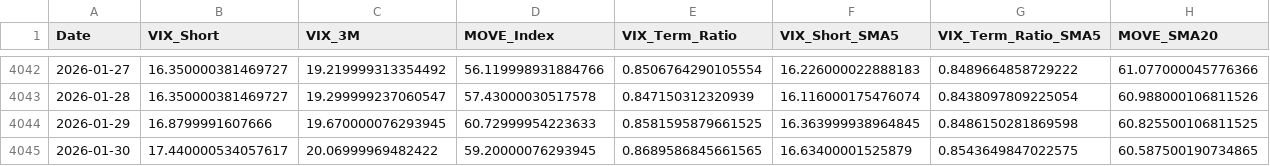
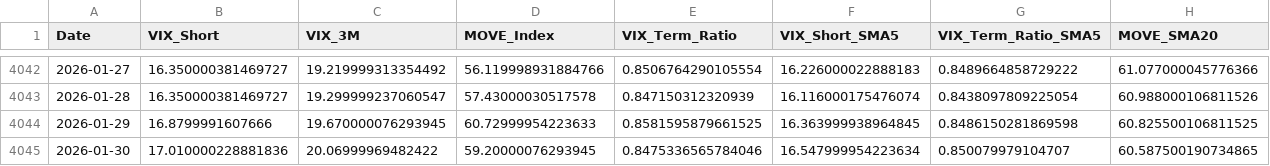
Before and after one commit to maxesser1776/mcf-dashboard, a CSV file: data/processed/volatility_regimes.csv, drawn as a sheet; only a part is shown, gaps mark what is left out.

```diff
--- a/data/processed/volatility_regimes.csv
+++ b/data/processed/volatility_regimes.csv
@@ -4044,2 +4044,2 @@ Date,VIX_Short,VIX_3M,MOVE_Index,VIX_Term_Ratio,VIX_Short_SMA5,VIX_Term_Ratio_SM
 2026-01-29,16.8799991607666,19.670000076293945,60.72999954223633,0.8581595879661525,16.363999938964845,0.8486150281869598,60.825500106811525
-2026-01-30,17.440000534057617,20.06999969482422,59.20000076293945,0.8689586845661565,16.63400001525879,0.8543649847022575,60.587500190734865
+2026-01-30,17.010000228881836,20.06999969482422,59.20000076293945,0.8475336565784046,16.547999954223634,0.850079979104707,60.587500190734865
```
Also changed, not shown: data/processed/fx_liquidity.csv.
